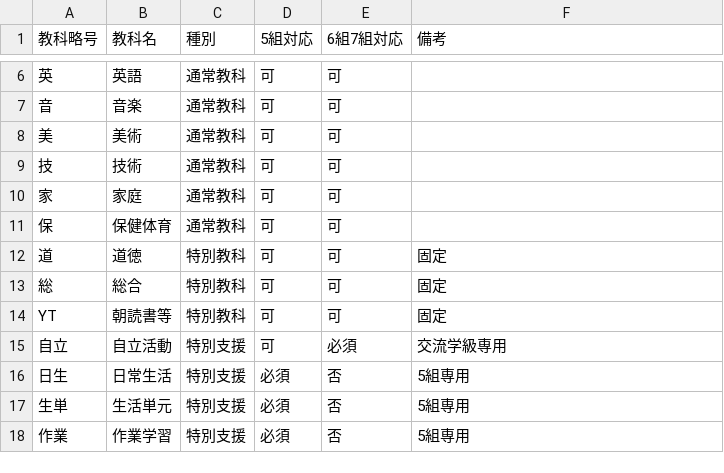
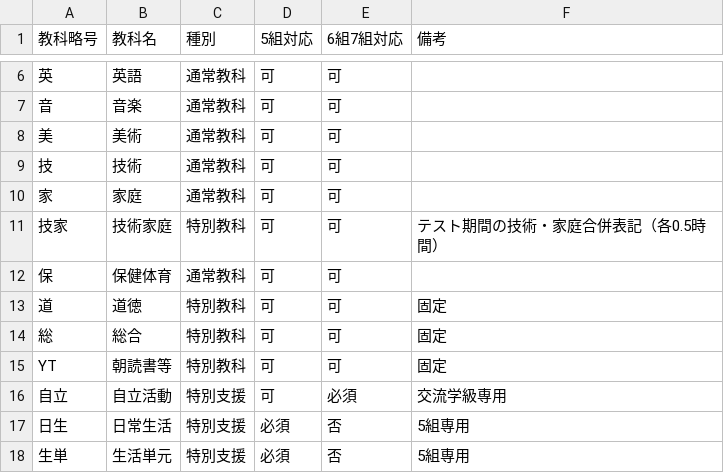
Before and after one commit to mitsuhirohayashi/timetable-generator-v5, a CSV file: data/config/valid_subjects.csv, drawn as a sheet; only a part is shown, gaps mark what is left out; the shorter side is filled out with more unchanged rows; the diff names each change by its address in the sheet, - before the commit and + after, or states it on an @@ line.

```diff
--- a/data/config/valid_subjects.csv
+++ b/data/config/valid_subjects.csv
+row 11: 技家 | 技術家庭 | 特別教科 | 可 | 可 | テスト期間の技術・家庭合併表記（各0.5時間）
```
Also changed, not shown: data/config/base_timetable.csv, data/config/fixed_subjects.csv, 33 other files.
